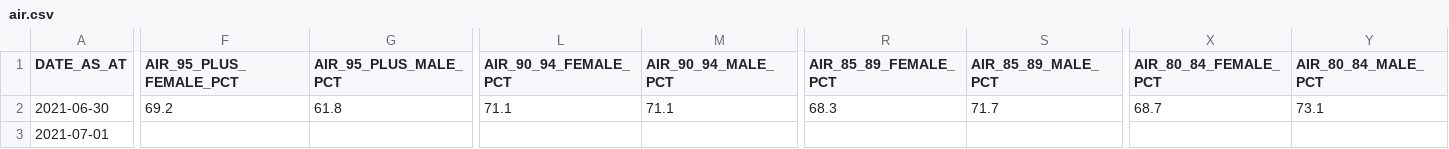
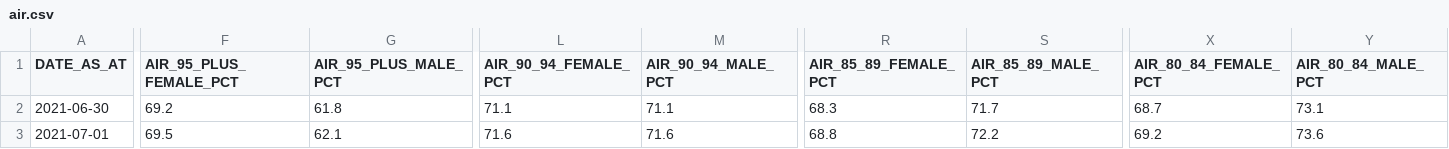
Before and after one commit to jxeeno/aust-govt-covid19-vaccine-pdf, a CSV file: docs/data/air.csv, drawn as a sheet; only a part is shown, gaps mark what is left out; the diff covers the shown part only; the diff names each change by its address in the sheet, - before the commit and + after, or states it on an @@ line.

Commit message:
feat: fix male and female pct

```diff
--- a/docs/data/air.csv
+++ b/docs/data/air.csv
-F3 (AIR_95_PLUS_FEMALE_PCT): (empty)
+F3 (AIR_95_PLUS_FEMALE_PCT): 69.5
-G3 (AIR_95_PLUS_MALE_PCT): (empty)
+G3 (AIR_95_PLUS_MALE_PCT): 62.1
-L3 (AIR_90_94_FEMALE_PCT): (empty)
+L3 (AIR_90_94_FEMALE_PCT): 71.6
-M3 (AIR_90_94_MALE_PCT): (empty)
+M3 (AIR_90_94_MALE_PCT): 71.6
-R3 (AIR_85_89_FEMALE_PCT): (empty)
+R3 (AIR_85_89_FEMALE_PCT): 68.8
-S3 (AIR_85_89_MALE_PCT): (empty)
+S3 (AIR_85_89_MALE_PCT): 72.2
-X3 (AIR_80_84_FEMALE_PCT): (empty)
+X3 (AIR_80_84_FEMALE_PCT): 69.2
-Y3 (AIR_80_84_MALE_PCT): (empty)
+Y3 (AIR_80_84_MALE_PCT): 73.6
```
Also changed, not shown: 26 edited cells elsewhere in this file, 3 other files.
